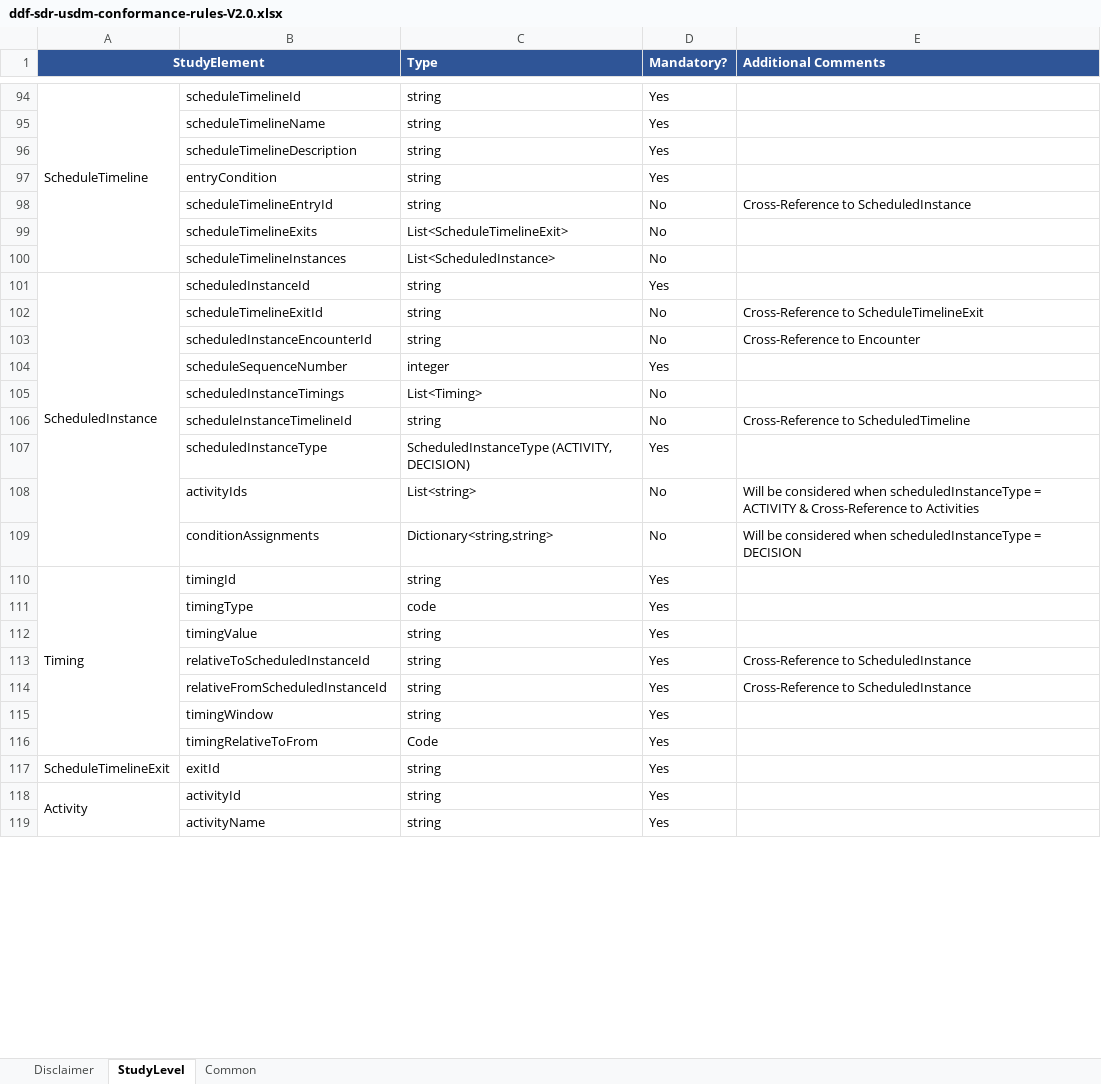
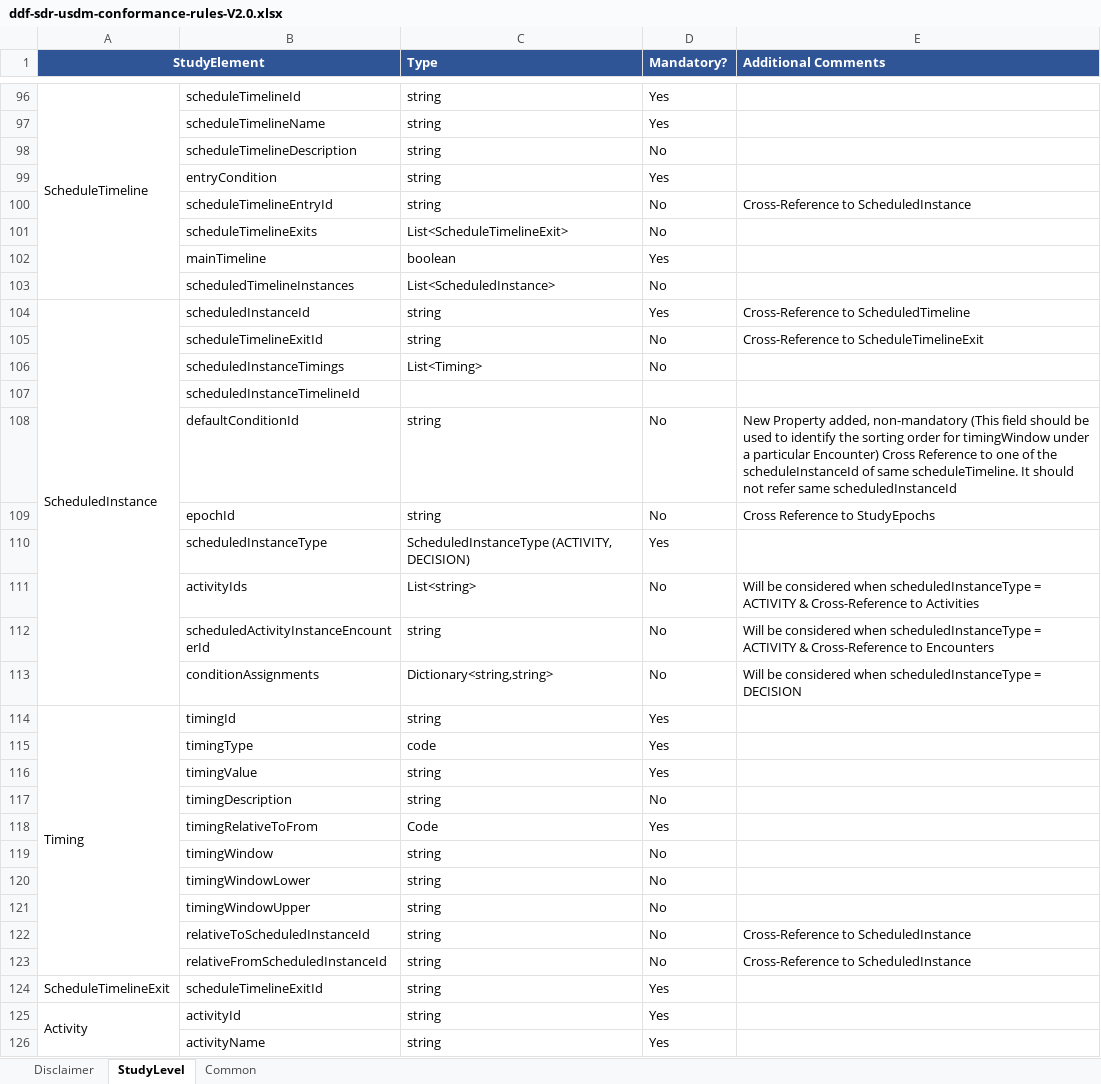
Before and after one commit to transcelerate/ddf-sdr-api, an Excel workbook: data-model/sdr-release-V2.0.1/ddf-sdr-usdm-conformance-rules-V2.0.xlsx, sheet StudyLevel, drawn as a sheet; only a part is shown, gaps mark what is left out; values as stored, in another font and other column widths than the file's, no borders; removed rows and columns are numbered as before the commit, all else as after; the diff covers the shown part only; the diff names each change by its address in the sheet, - before the commit and + after, or states it on an @@ line.

Commit message:
Updated the conformance rules excel USDM V2.0

```diff
--- a/data-model/sdr-release-V2.0.1/ddf-sdr-usdm-conformance-rules-V2.0.xlsx (sheet StudyLevel)
+++ b/data-model/sdr-release-V2.0.1/ddf-sdr-usdm-conformance-rules-V2.0.xlsx (sheet StudyLevel)
-D98 (Mandatory?): Yes
+D98 (Mandatory?): No
+row 102:  | mainTimeline | boolean | Yes
-B103: scheduleTimelineInstances
+B103: scheduledTimelineInstances
-E104 (Additional Comments): (empty)
+E104 (Additional Comments): Cross-Reference to ScheduledTimeline
-row 103:  | scheduledInstanceEncounterId | string | No | Cross-Reference to Encounter
-row 104:  | scheduleSequenceNumber | integer | Yes
+row 107:  | scheduledInstanceTimelineId
-B108: scheduleInstanceTimelineId
+B108: defaultConditionId
-E108 (Additional Comments): Cross-Reference to ScheduledTimeline
+E108 (Additional Comments): New Property added, non-mandatory (This field should be used to identify the sorting order for timingWindow under a particular Encounter) Cross Reference to one of the scheduleInstanceId of same scheduleTimeline. It should not refer same scheduledInstanceId
+row 109:  | epochId | string | No | Cross Reference to StudyEpochs
+row 112:  | scheduledActivityInstanceEncounterId | string | No | Will be considered when scheduledInstanceType = ACTIVITY & Cross-Reference to Encounters
-row 113:  | relativeToScheduledInstanceId | string | Yes | Cross-Reference to ScheduledInstance
-row 114:  | relativeFromScheduledInstanceId | string | Yes | Cross-Reference to ScheduledInstance
-row 115:  | timingWindow | string | Yes
+row 117:  | timingDescription | string | No
+row 119:  | timingWindow | string | No
+row 120:  | timingWindowLower | string | No
+row 121:  | timingWindowUpper | string | No
+row 122:  | relativeToScheduledInstanceId | string | No | Cross-Reference to ScheduledInstance
+row 123:  | relativeFromScheduledInstanceId | string | No | Cross-Reference to ScheduledInstance
-B124: exitId
+B124: scheduleTimelineExitId
```
Also changed, not shown: 10 added rows, 6 removed rows, 4 moved rows and 21 edited cells elsewhere in this sheet, sheet Common.
